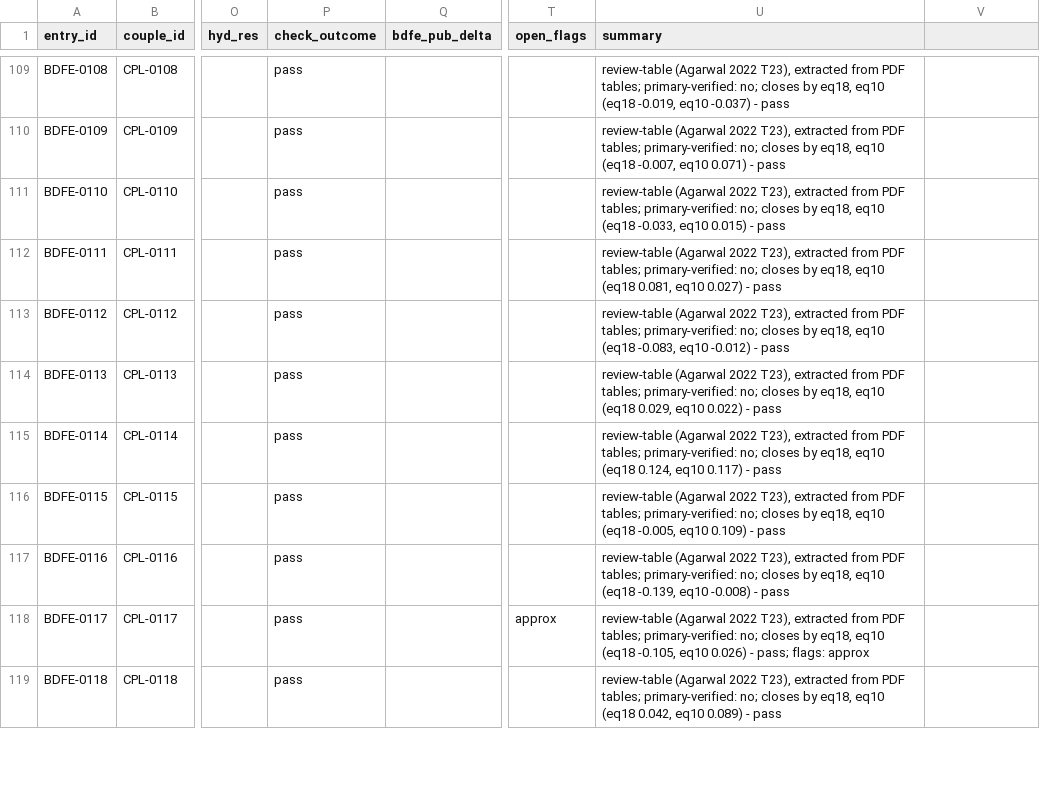
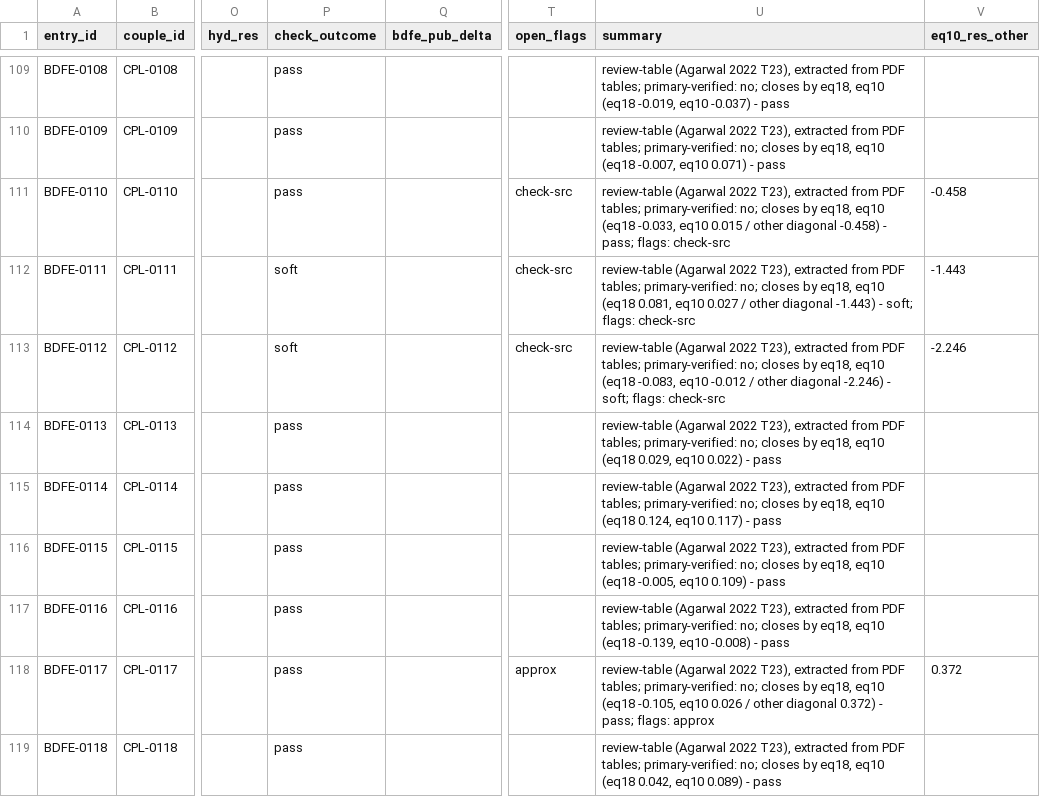
Before and after one commit to carsten-streb/pcetbase, a CSV file: derived/verification.csv, drawn as a sheet; only a part is shown, gaps mark what is left out; the diff covers the shown part only; the diff names each change by its address in the sheet, - before the commit and + after, or states it on an @@ line.

```diff
--- a/derived/verification.csv
+++ b/derived/verification.csv
-V1: (empty)
+V1: eq10_res_other
-T111:T113 (open_flags): (empty)
+T111:T113 (open_flags): check-src
-U111 (summary): …-0.033, eq10 0.015) - pass
+U111 (summary): …-0.033, eq10 0.015 / other diagonal -0.458) - pass; flags: check-src
-V111 (eq10_res_other): (empty)
+V111 (eq10_res_other): -0.458
-P112:P113 (check_outcome): pass
+P112:P113 (check_outcome): soft
-U112 (summary): …0.081, eq10 0.027) - pass
+U112 (summary): …0.081, eq10 0.027 / other diagonal -1.443) - soft; flags: check-src
-V112 (eq10_res_other): (empty)
+V112 (eq10_res_other): -1.443
-U113 (summary): …-0.083, eq10 -0.012) - pass
+U113 (summary): …-0.083, eq10 -0.012 / other diagonal -2.246) - soft; flags: check-src
-V113 (eq10_res_other): (empty)
+V113 (eq10_res_other): -2.246
-U118 (summary): …-0.105, eq10 0.026) - pass;…
+U118 (summary): …-0.105, eq10 0.026 / other diagonal 0.372) - pass;…
-V118 (eq10_res_other): (empty)
+V118 (eq10_res_other): 0.372
```
Also changed, not shown: 71 edited cells elsewhere in this file, data/constants.csv, data/data.csv, 15 other files.
